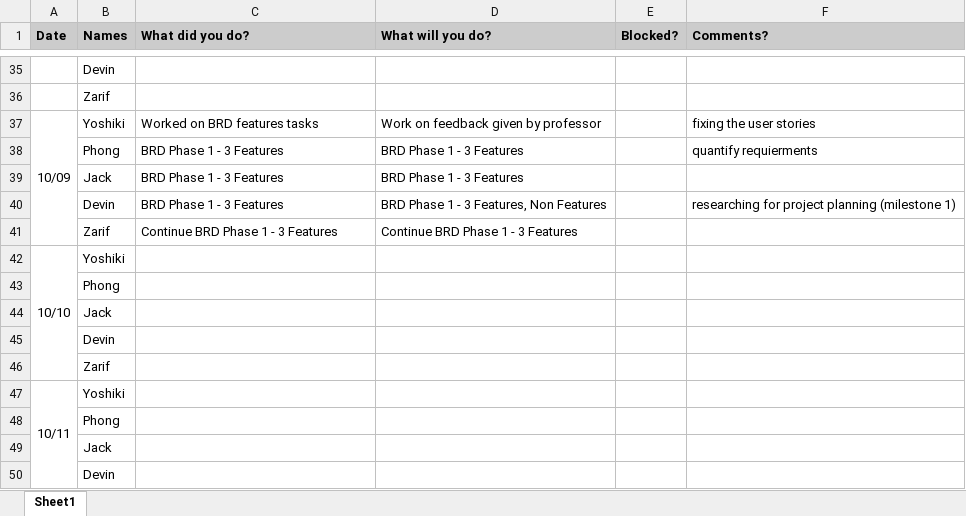
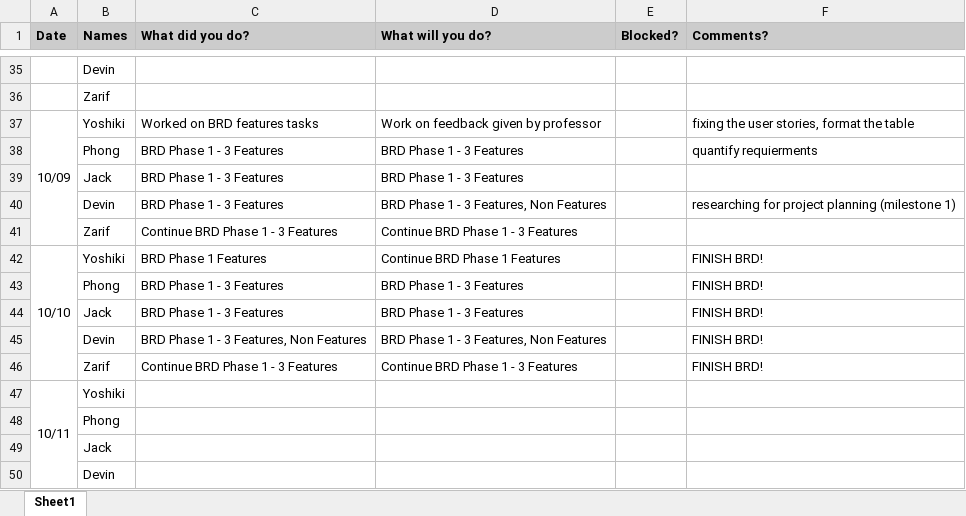
Before and after one commit to Peace491/Life-Log, an Excel workbook: Scrum Artifacts/Sprint1/Standup Tracker.xlsx, sheet Sheet1, drawn as a sheet; only a part is shown, gaps mark what is left out; values as stored, in another font and other column widths than the file's, no borders; charts and pictures not drawn; removed rows and columns are numbered as before the commit, all else as after; the diff names each change by its address in the sheet, - before the commit and + after, or states it on an @@ line.

Commit message:
Standup 10/10

```diff
--- a/Scrum Artifacts/Sprint1/Standup Tracker.xlsx (sheet Sheet1)
+++ b/Scrum Artifacts/Sprint1/Standup Tracker.xlsx (sheet Sheet1)
-F37 (Comments?): fixing the user stories
+F37 (Comments?): fixing the user stories, format the table
-C42 (What did you do?): (empty)
+C42 (What did you do?): BRD Phase 1 Features
-D42 (What will you do?): (empty)
+D42 (What will you do?): Continue BRD Phase 1 Features
-F42 (Comments?): (empty)
+F42 (Comments?): FINISH BRD!
-row 43:  | Phong
-row 44:  | Jack
-row 45:  | Devin
-row 46:  | Zarif
+row 43:  | Phong | BRD Phase 1 - 3 Features | BRD Phase 1 - 3 Features |  | FINISH BRD!
+row 44:  | Jack | BRD Phase 1 - 3 Features | BRD Phase 1 - 3 Features |  | FINISH BRD!
+row 45:  | Devin | BRD Phase 1 - 3 Features, Non Features | BRD Phase 1 - 3 Features, Non Features |  | FINISH BRD!
+row 46:  | Zarif | Continue BRD Phase 1 - 3 Features | Continue BRD Phase 1 - 3 Features |  | FINISH BRD!
```
Also changed, not shown: Scrum Artifacts/Sprint1/Burndown_Chart_Data.xlsx.
